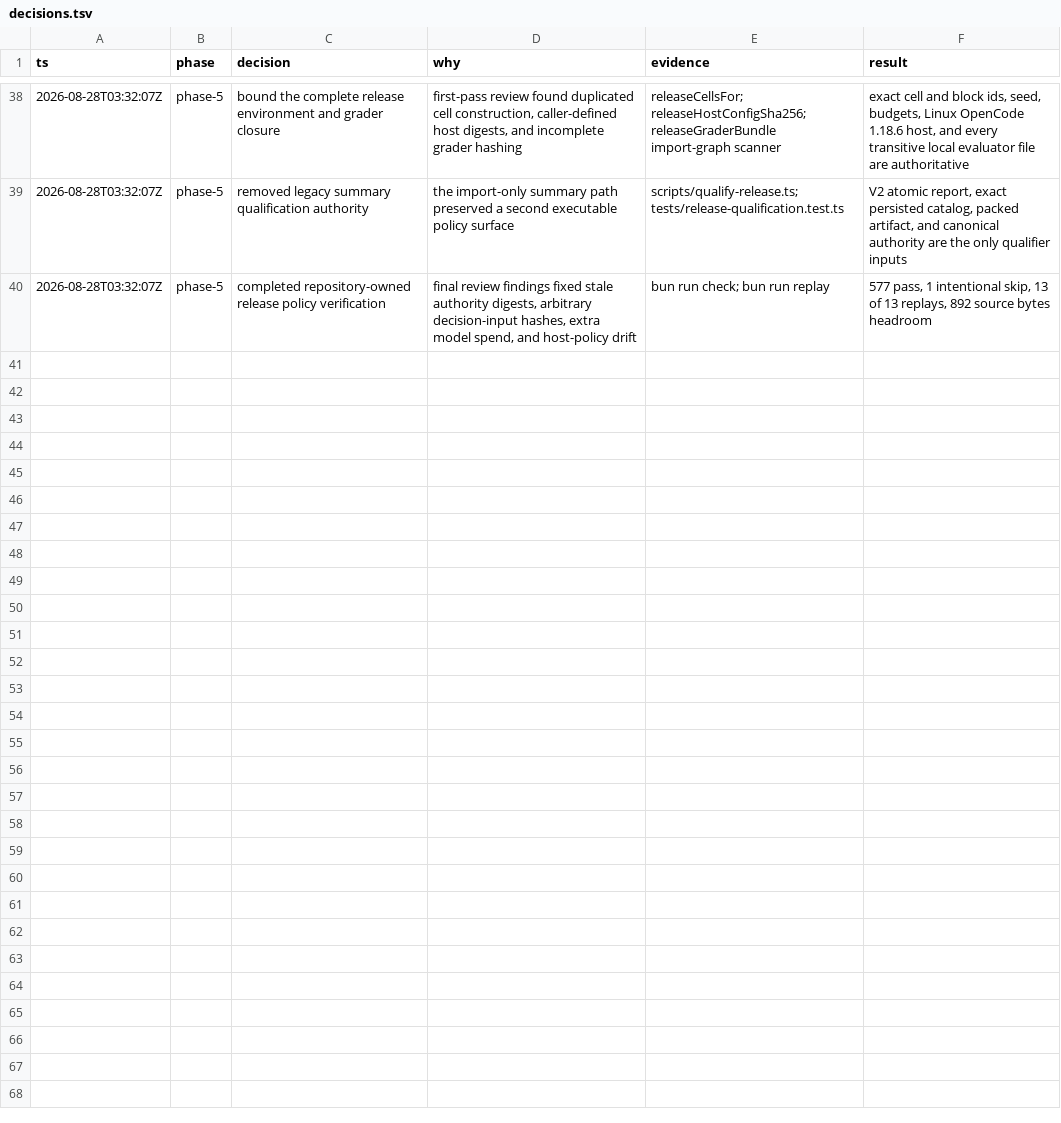
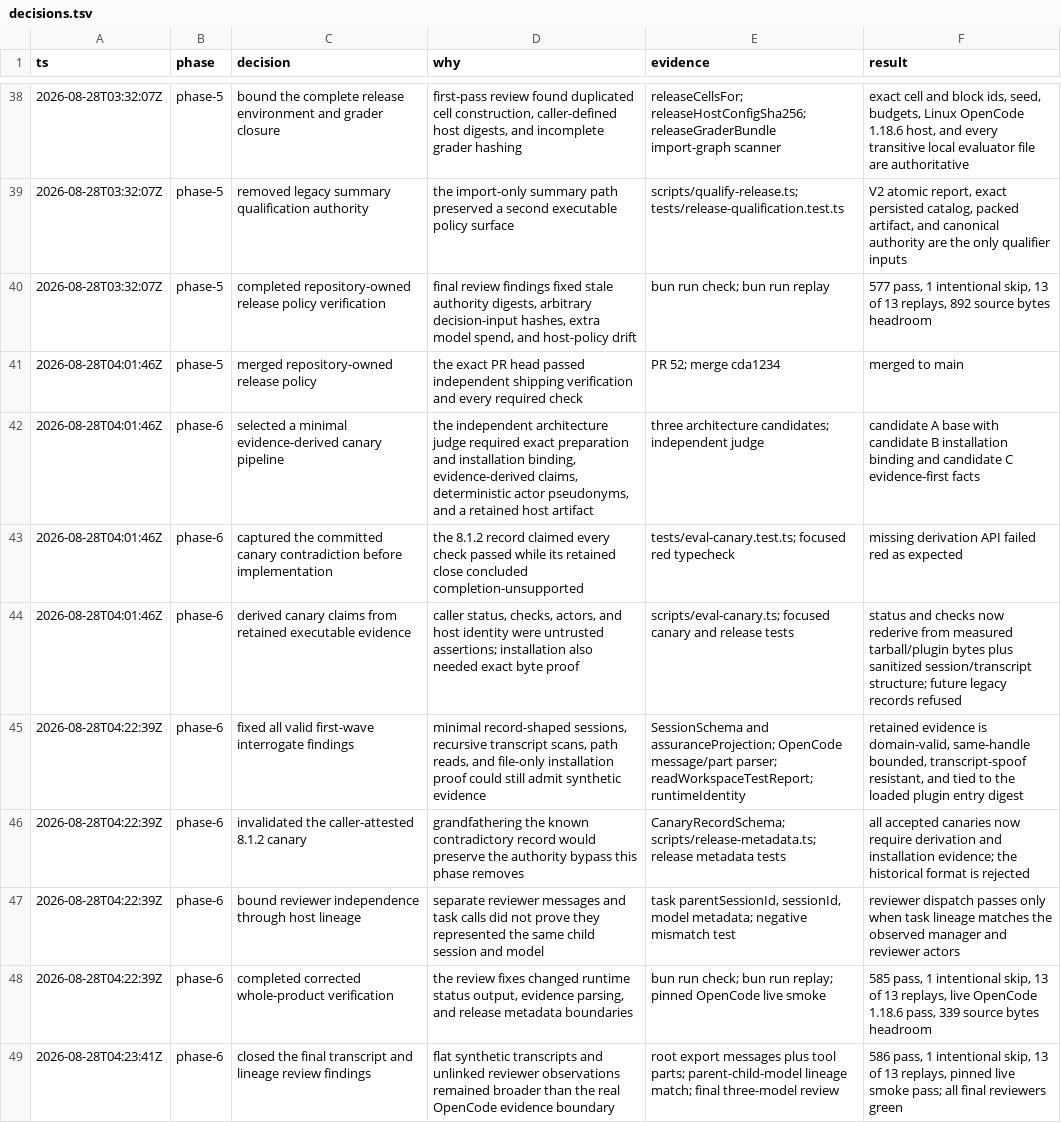
Before and after one commit to ddv1982/flow-opencode, a TSV file: .agents/plans/03-assurance-hardening/decisions.tsv, drawn as a sheet; only a part is shown, gaps mark what is left out; the diff names each change by its address in the sheet, - before the commit and + after, or states it on an @@ line.

Commit message:
Derive canary qualification from retained evidence

```diff
--- a/.agents/plans/03-assurance-hardening/decisions.tsv
+++ b/.agents/plans/03-assurance-hardening/decisions.tsv
+row 41: 2026-08-28T04:01:46Z | phase-5 | merged repository-owned release policy | the exact PR head passed independent shipping verification and every required check | PR 52; merge cda1234 | merged to main
+row 42: 2026-08-28T04:01:46Z | phase-6 | selected a minimal evidence-derived canary pipeline | the independent architecture judge required exact preparation and installation binding, evidence-derived claims, deterministic actor pseudonyms, and a retained host artifact | three architecture candidates; independent judge | candidate A base with candidate B installation binding and candidate C evidence-first facts
+row 43: 2026-08-28T04:01:46Z | phase-6 | captured the committed canary contradiction before implementation | the 8.1.2 record claimed every check passed while its retained close concluded completion-unsupported | tests/eval-canary.test.ts; focused red typecheck | missing derivation API failed red as expected
+row 44: 2026-08-28T04:01:46Z | phase-6 | derived canary claims from retained executable evidence | caller status, checks, actors, and host identity were untrusted assertions; installation also needed exact byte proof | scripts/eval-canary.ts; focused canary and release tests | status and checks now rederive from measured tarball/plugin bytes plus sanitized session/transcript structure; future legacy records refused
+row 45: 2026-08-28T04:22:39Z | phase-6 | fixed all valid first-wave interrogate findings | minimal record-shaped sessions, recursive transcript scans, path reads, and file-only installation proof could still admit synthetic evidence | SessionSchema and assuranceProjection; OpenCode message/part parser; readWorkspaceTestReport; runtimeIdentity | retained evidence is domain-valid, same-handle bounded, transcript-spoof resistant, and tied to the loaded plugin entry digest
+row 46: 2026-08-28T04:22:39Z | phase-6 | invalidated the caller-attested 8.1.2 canary | grandfathering the known contradictory record would preserve the authority bypass this phase removes | CanaryRecordSchema; scripts/release-metadata.ts; release metadata tests | all accepted canaries now require derivation and installation evidence; the historical format is rejected
+row 47: 2026-08-28T04:22:39Z | phase-6 | bound reviewer independence through host lineage | separate reviewer messages and task calls did not prove they represented the same child session and model | task parentSessionId, sessionId, model metadata; negative mismatch test | reviewer dispatch passes only when task lineage matches the observed manager and reviewer actors
+row 48: 2026-08-28T04:22:39Z | phase-6 | completed corrected whole-product verification | the review fixes changed runtime status output, evidence parsing, and release metadata boundaries | bun run check; bun run replay; pinned OpenCode live smoke | 585 pass, 1 intentional skip, 13 of 13 replays, live OpenCode 1.18.6 pass, 339 source bytes headroom
+row 49: 2026-08-28T04:23:41Z | phase-6 | closed the final transcript and lineage review findings | flat synthetic transcripts and unlinked reviewer observations remained broader than the real OpenCode evidence boundary | root export messages plus tool parts; parent-child-model lineage match; final three-model review | 586 pass, 1 intentional skip, 13 of 13 replays, pinned live smoke pass; all final reviewers green
```
Also changed, not shown: 7 other files.
